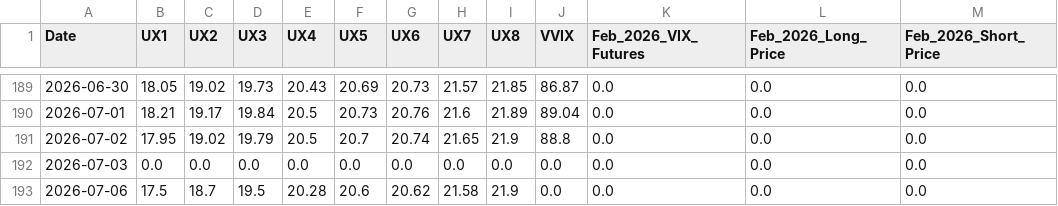
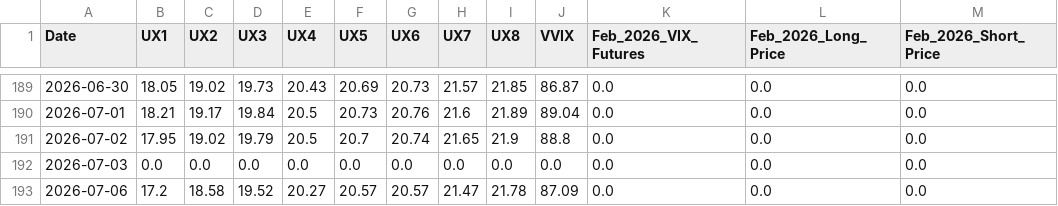
Before and after one commit to joeyedi1/vix-spread-terminal, a CSV file: data/vix_spread_data.csv, drawn as a sheet; only a part is shown, gaps mark what is left out; the diff names each change by its address in the sheet, - before the commit and + after, or states it on an @@ line.

Commit message:
Auto-update VIX Data: 2026-07-07 05:15:23

```diff
--- a/data/vix_spread_data.csv
+++ b/data/vix_spread_data.csv
-B193 (UX1): 17.5
+B193 (UX1): 17.2
-C193 (UX2): 18.7
+C193 (UX2): 18.58
-D193 (UX3): 19.5
+D193 (UX3): 19.52
-E193 (UX4): 20.28
+E193 (UX4): 20.27
-F193 (UX5): 20.6
+F193 (UX5): 20.57
-G193 (UX6): 20.62
+G193 (UX6): 20.57
-H193 (UX7): 21.58
+H193 (UX7): 21.47
-I193 (UX8): 21.9
+I193 (UX8): 21.78
-J193 (VVIX): 0.0
+J193 (VVIX): 87.09
```
